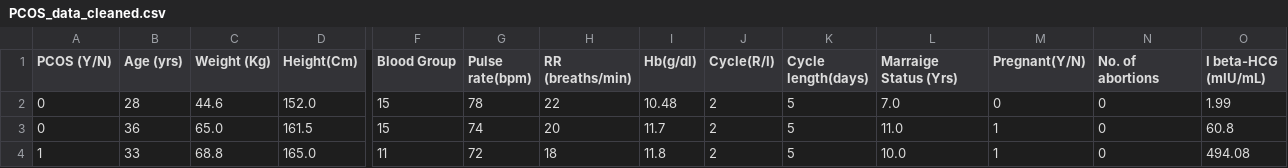
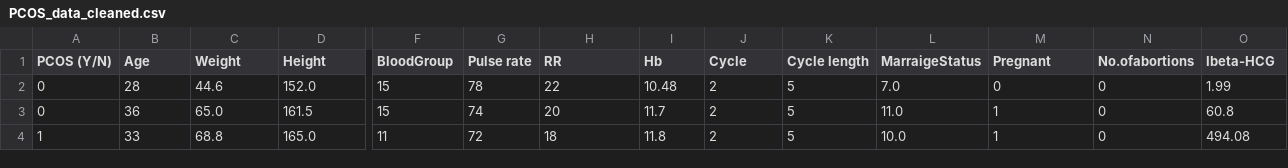
Before and after one commit to Martin-carrizalez/CHATBOT-SOP-CON-IMG, a CSV file: dataset/PCOS_data_cleaned.csv, drawn as a sheet; only a part is shown, gaps mark what is left out; the diff covers the shown part only; the diff names each change by its address in the sheet, - before the commit and + after, or states it on an @@ line.

Commit message:
Fixed cleaned data.

```diff
--- a/dataset/PCOS_data_cleaned.csv
+++ b/dataset/PCOS_data_cleaned.csv
-B1: Age (yrs)
+B1: Age
-C1: Weight (Kg)
+C1: Weight
-D1: Height(Cm)
+D1: Height
-F1: Blood Group
+F1: BloodGroup
-G1: Pulse rate(bpm)
+G1: Pulse rate
-H1: RR (breaths/min)
+H1: RR
-I1: Hb(g/dl)
+I1: Hb
-J1: Cycle(R/I)
+J1: Cycle
-K1: Cycle length(days)
+K1: Cycle length
-L1: Marraige Status (Yrs)
+L1: MarraigeStatus
-M1: Pregnant(Y/N)
+M1: Pregnant
-N1: No. of abortions
+N1: No.ofabortions
-O1: I beta-HCG (mIU/mL)
+O1: Ibeta-HCG
```
Also changed, not shown: 26 edited cells elsewhere in this file.
